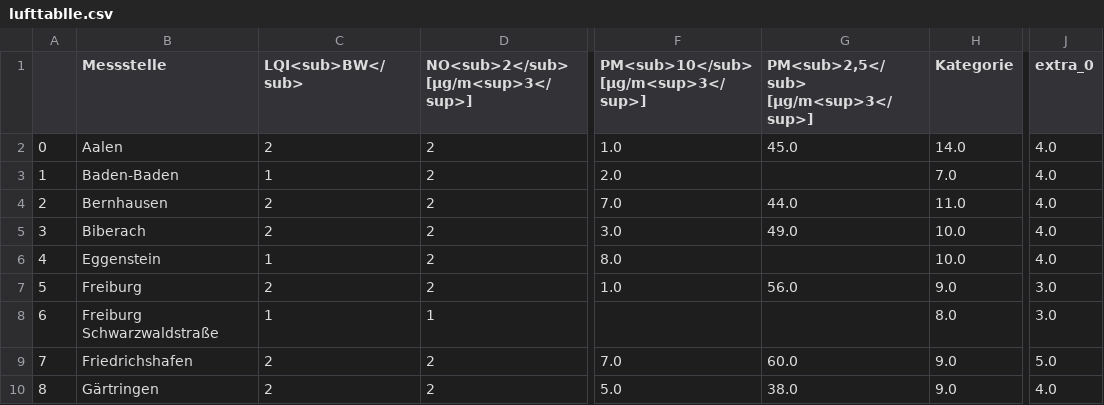
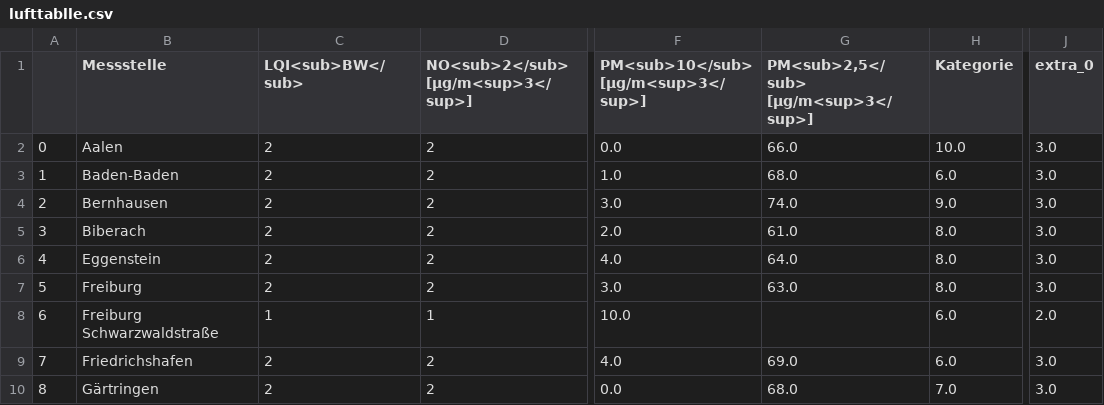
Before and after one commit to Sprossenboxer/feinstaub_bw, a CSV file: lufttablle.csv, drawn as a sheet; only a part is shown, gaps mark what is left out; the diff covers the shown part only; the diff names each change by its address in the sheet, - before the commit and + after, or states it on an @@ line.

```diff
--- a/lufttablle.csv
+++ b/lufttablle.csv
-F2: 1.0
+F2: 0.0
-G2: 45.0
+G2: 66.0
-H2 (Kategorie): 14.0
+H2 (Kategorie): 10.0
-J2:J6 (extra_0): 4.0
+J2:J6 (extra_0): 3.0
-C3 (LQI<sub>BW</sub>): 1
+C3 (LQI<sub>BW</sub>): 2
-F3: 2.0
+F3: 1.0
-G3: (empty)
+G3: 68.0
-H3 (Kategorie): 7.0
+H3 (Kategorie): 6.0
-F4: 7.0
+F4: 3.0
-G4: 44.0
+G4: 74.0
-H4 (Kategorie): 11.0
+H4 (Kategorie): 9.0
-F5: 3.0
+F5: 2.0
-G5: 49.0
+G5: 61.0
-H5:H6 (Kategorie): 10.0
+H5:H6 (Kategorie): 8.0
-C6 (LQI<sub>BW</sub>): 1
+C6 (LQI<sub>BW</sub>): 2
-F6: 8.0
+F6: 4.0
-G6: (empty)
+G6: 64.0
-F7: 1.0
+F7: 3.0
-G7: 56.0
+G7: 63.0
-H7 (Kategorie): 9.0
+H7 (Kategorie): 8.0
-F8: (empty)
+F8: 10.0
-H8 (Kategorie): 8.0
+H8 (Kategorie): 6.0
-J8 (extra_0): 3.0
+J8 (extra_0): 2.0
-F9: 7.0
+F9: 4.0
-G9: 60.0
+G9: 69.0
-H9 (Kategorie): 9.0
+H9 (Kategorie): 6.0
-J9 (extra_0): 5.0
+J9 (extra_0): 3.0
-F10: 5.0
+F10: 0.0
-G10: 38.0
+G10: 68.0
-H10 (Kategorie): 9.0
+H10 (Kategorie): 7.0
-J10 (extra_0): 4.0
+J10 (extra_0): 3.0
```
Also changed, not shown: 105 edited cells elsewhere in this file.
